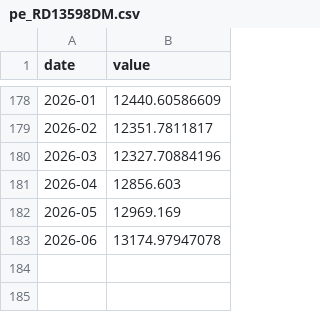
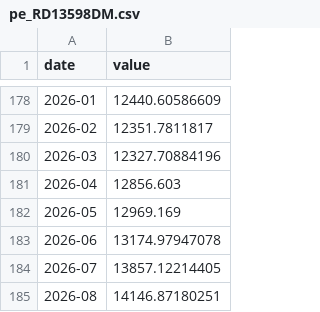
Before and after one commit to eduvera8/latam-credit-monitor, a CSV file: data/raw/pe_RD13598DM.csv, drawn as a sheet; only a part is shown, gaps mark what is left out.

```diff
--- a/data/raw/pe_RD13598DM.csv
+++ b/data/raw/pe_RD13598DM.csv
@@ -183 +183,3 @@ date,value
 2026-06,13174.97947078
+2026-07,13857.12214405
+2026-08,14146.87180251
```
Also changed, not shown: data/panel.csv, data/raw/pe_RD13562DM.csv, 25 other files.
